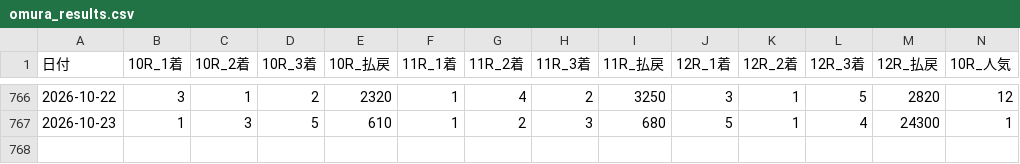
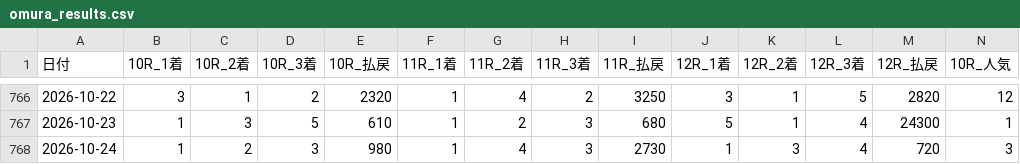
Before and after one commit to toshi140129/omura-boatrace, a CSV file: omura_results.csv, drawn as a sheet; only a part is shown, gaps mark what is left out; rows hold the shown columns only; the diff names each change by its address in the sheet, - before the commit and + after, or states it on an @@ line.

Commit message:
auto update 2026-10-25

```diff
--- a/omura_results.csv
+++ b/omura_results.csv
+row 768: 2026-10-24 | 1 | 2 | 3 | 980 | 1 | 4 | 3 | 2730 | 1 | 3 | 4 | 720 | 3
```
